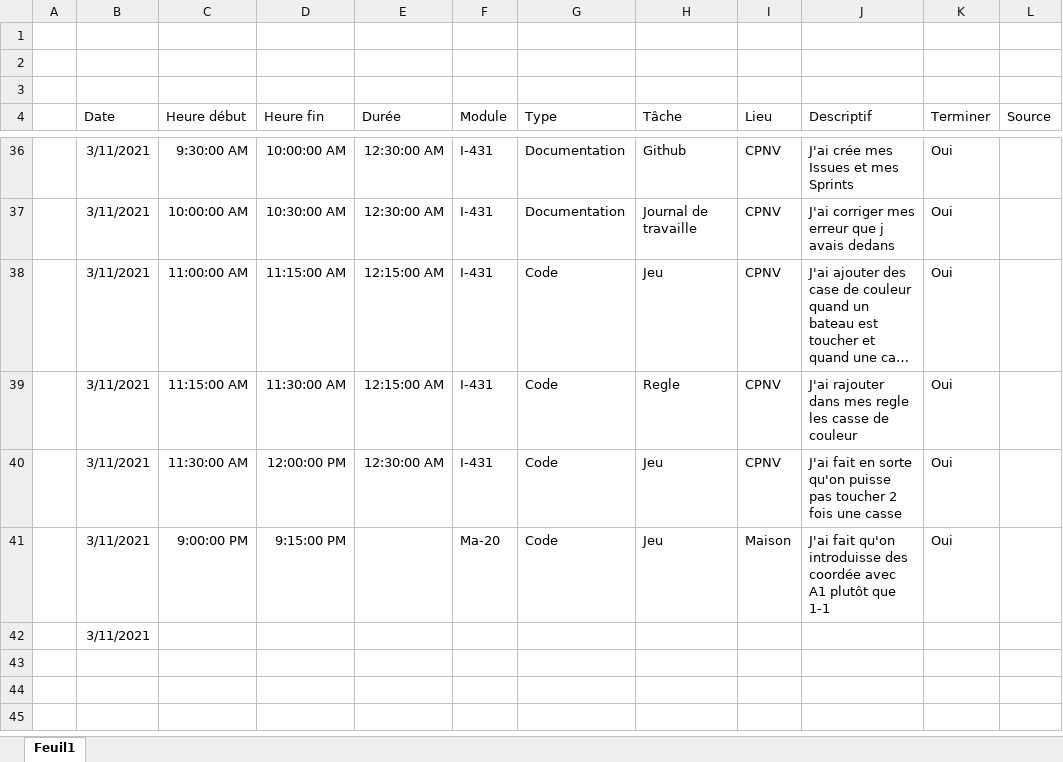
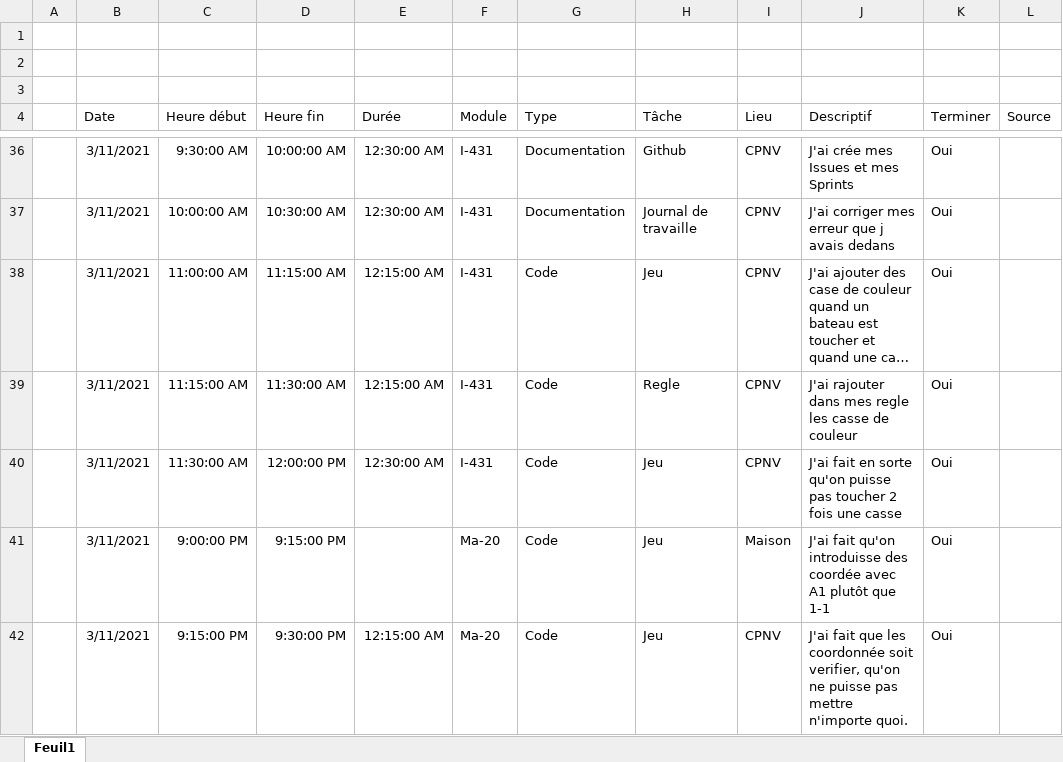
Before and after one commit to TSZ-cpnv/BatailleNavale, an Excel workbook: Doccument_théorique/Journal_de_travaille.xlsx, sheet Feuil1, drawn as a sheet; only a part is shown, gaps mark what is left out; long unchanged cells end in …; values as stored, in another font and other column widths than the file's, no borders; table styles not drawn; removed rows and columns are numbered as before the commit, all else as after; the diff names each change by its address in the sheet, - before the commit and + after, or states it on an @@ line.

Commit message:
Vérification des coordonnées

```diff
--- a/Doccument_théorique/Journal_de_travaille.xlsx (sheet Feuil1)
+++ b/Doccument_théorique/Journal_de_travaille.xlsx (sheet Feuil1)
-row 42:  | 3/11/2021
+row 42:  | 3/11/2021 | 9:15:00 PM | 9:30:00 PM | 12:15:00 AM | Ma-20 | Code | Jeu | CPNV | J'ai fait que les coordonnée soit verifier, qu'on ne puisse pas mettre n'importe quoi. | Oui
```
Also changed, not shown: 2 other files.
